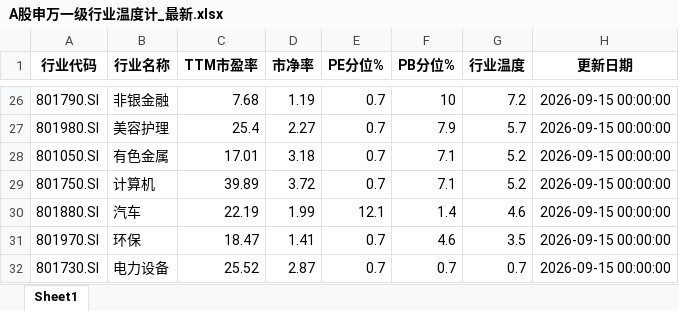
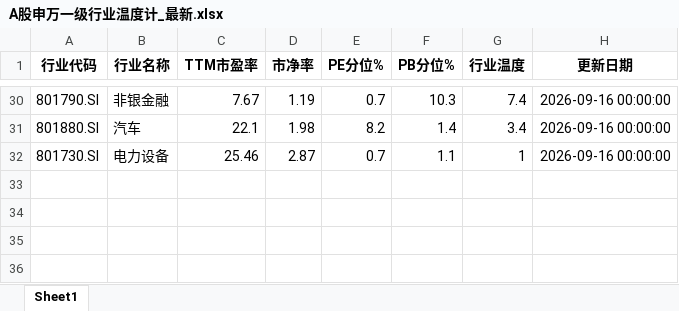
Before and after one commit to qimingqianxing/market-report, an Excel workbook: A股申万一级行业温度计_最新.xlsx, sheet Sheet1, drawn as a sheet; only a part is shown, gaps mark what is left out; values as stored, in another font and other column widths than the file's, no borders; removed rows and columns are numbered as before the commit, all else as after; the diff covers the shown part only; the diff names each change by its address in the sheet, - before the commit and + after, or states it on an @@ line.

```diff
--- a/A股申万一级行业温度计_最新.xlsx (sheet Sheet1)
+++ b/A股申万一级行业温度计_最新.xlsx (sheet Sheet1)
-C30 (TTM市盈率): 7.68
+C30 (TTM市盈率): 7.67
-F30 (PB分位%): 10
+F30 (PB分位%): 10.3
-G30 (行业温度): 7.2
+G30 (行业温度): 7.4
-H30 (更新日期): 2026-09-15 00:00:00
+H30 (更新日期): 2026-09-16 00:00:00
-row 27: 801980.SI | 美容护理 | 25.4 | 2.27 | 0.7 | 7.9 | 5.7 | 2026-09-15 00:00:00
-row 28: 801050.SI | 有色金属 | 17.01 | 3.18 | 0.7 | 7.1 | 5.2 | 2026-09-15 00:00:00
-row 29: 801750.SI | 计算机 | 39.89 | 3.72 | 0.7 | 7.1 | 5.2 | 2026-09-15 00:00:00
-C31 (TTM市盈率): 22.19
+C31 (TTM市盈率): 22.1
-D31 (市净率): 1.99
+D31 (市净率): 1.98
-E31 (PE分位%): 12.1
+E31 (PE分位%): 8.2
-G31 (行业温度): 4.6
+G31 (行业温度): 3.4
-H31 (更新日期): 2026-09-15 00:00:00
+H31 (更新日期): 2026-09-16 00:00:00
-row 31: 801970.SI | 环保 | 18.47 | 1.41 | 0.7 | 4.6 | 3.5 | 2026-09-15 00:00:00
-C32 (TTM市盈率): 25.52
+C32 (TTM市盈率): 25.46
-F32 (PB分位%): 0.7
+F32 (PB分位%): 1.1
-G32 (行业温度): 0.7
+G32 (行业温度): 1
-H32 (更新日期): 2026-09-15 00:00:00
+H32 (更新日期): 2026-09-16 00:00:00
```
Also changed, not shown: 14 added rows, 10 removed rows and 75 edited cells elsewhere in this sheet, 10 other files.
